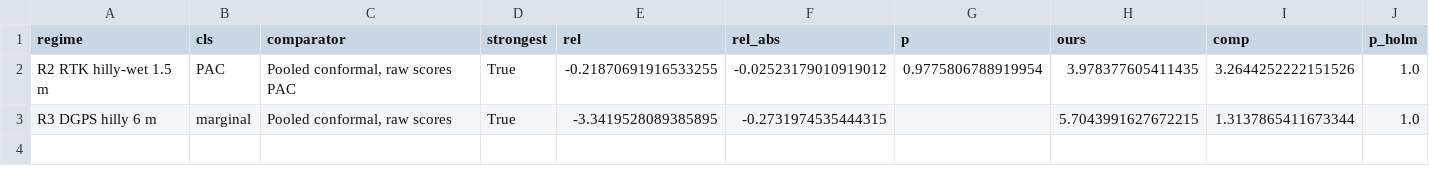
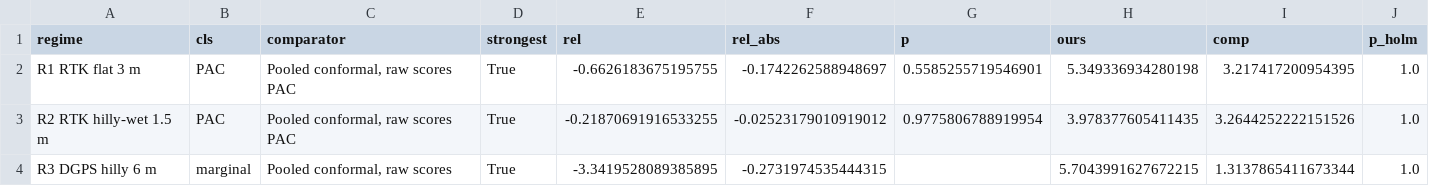
Before and after one commit to michaeln2026j-ops/11111, a CSV file: results/lowdata/lowdata_tests.csv, drawn as a sheet.

```diff
--- a/results/lowdata/lowdata_tests.csv
+++ b/results/lowdata/lowdata_tests.csv
@@ -1,2 +1,3 @@
 regime,cls,comparator,strongest,rel,rel_abs,p,ours,comp,p_holm
+R1 RTK flat 3 m,PAC,"Pooled conformal, raw scores PAC",True,-0.6626183675195755,-0.1742262588948697,0.5585255719546901,5.349336934280198,3.217417200954395,1.0
 R2 RTK hilly-wet 1.5 m,PAC,"Pooled conformal, raw scores PAC",True,-0.21870691916533255,-0.02523179010919012,0.9775806788919954,3.978377605411435,3.2644252222151526,1.0
```
Also changed, not shown: 2 other files.
